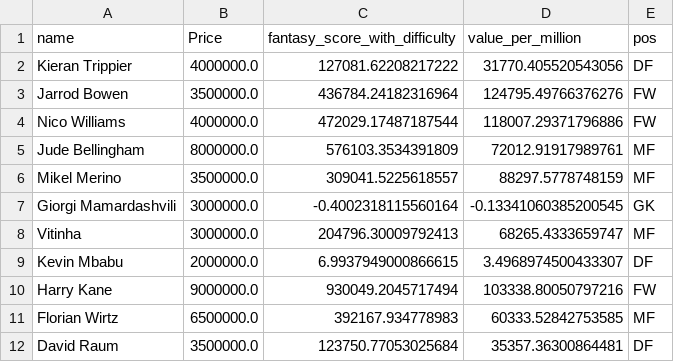
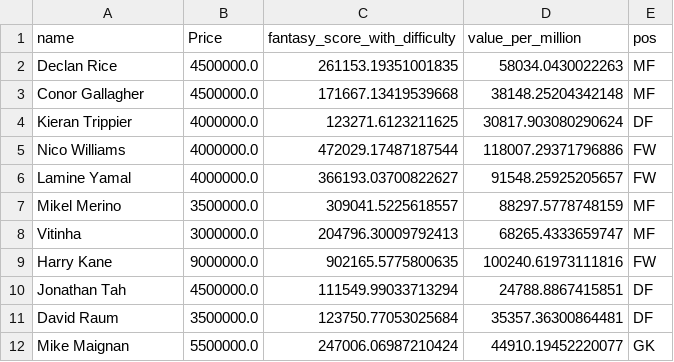
Before and after one commit to xeekey2/augustus, a CSV file: optimized_team_round1_3-4-3.csv, drawn as a sheet.

```diff
--- a/optimized_team_round1_3-4-3.csv
+++ b/optimized_team_round1_3-4-3.csv
@@ -1,12 +1,12 @@
 name,Price,fantasy_score_with_difficulty,value_per_million,pos
-Kieran Trippier,4000000.0,127081.62208217222,31770.405520543056,DF
-Jarrod Bowen,3500000.0,436784.24182316964,124795.49766376276,FW
+Declan Rice,4500000.0,261153.19351001835,58034.0430022263,MF
+Conor Gallagher,4500000.0,171667.13419539668,38148.25204342148,MF
+Kieran Trippier,4000000.0,123271.6123211625,30817.903080290624,DF
 Nico Williams,4000000.0,472029.17487187544,118007.29371796886,FW
-Jude Bellingham,8000000.0,576103.3534391809,72012.91917989761,MF
+Lamine Yamal,4000000.0,366193.03700822627,91548.25925205657,FW
 Mikel Merino,3500000.0,309041.5225618557,88297.5778748159,MF
-Giorgi Mamardashvili,3000000.0,-0.4002318115560164,-0.13341060385200545,GK
 Vitinha,3000000.0,204796.30009792413,68265.4333659747,MF
-Kevin Mbabu,2000000.0,6.9937949000866615,3.4968974500433307,DF
-Harry Kane,9000000.0,930049.2045717494,103338.80050797216,FW
-Florian Wirtz,6500000.0,392167.934778983,60333.52842753585,MF
+Harry Kane,9000000.0,902165.5775800635,100240.61973111816,FW
+Jonathan Tah,4500000.0,111549.99033713294,24788.8867415851,DF
 David Raum,3500000.0,123750.77053025684,35357.36300864481,DF
+Mike Maignan,5500000.0,247006.06987210424,44910.19452220077,GK
```
Also changed, not shown: 2 other files.
